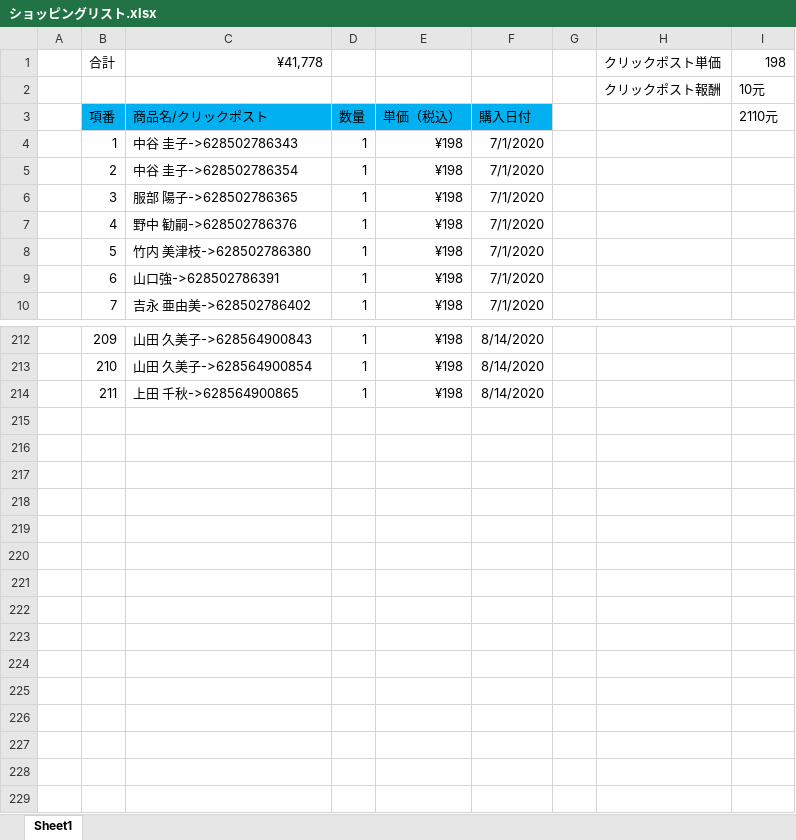
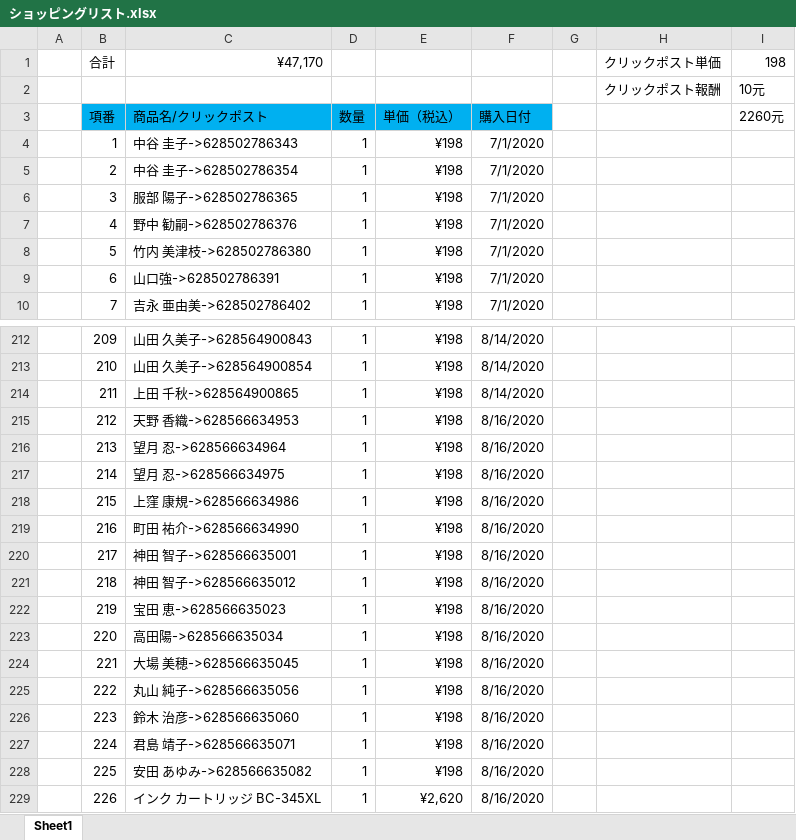
Before and after one commit to hsx124/kou_git, an Excel workbook: クリックポスト発送情報/ショッピングリスト.xlsx, sheet Sheet1, drawn as a sheet; only a part is shown, gaps mark what is left out; values as stored, in another font and other column widths than the file's, no borders; the diff names each change by its address in the sheet, - before the commit and + after, or states it on an @@ line.

```diff
--- a/クリックポスト発送情報/ショッピングリスト.xlsx (sheet Sheet1)
+++ b/クリックポスト発送情報/ショッピングリスト.xlsx (sheet Sheet1)
-C1: ¥41,778
+C1: ¥47,170
-I3: 2110元
+I3: 2260元
+row 215:  | 212 | 天野 香織->628566634953 | 1 | ¥198 | 8/16/2020
+row 216:  | 213 | 望月 忍->628566634964 | 1 | ¥198 | 8/16/2020
+row 217:  | 214 | 望月 忍->628566634975 | 1 | ¥198 | 8/16/2020
+row 218:  | 215 | 上窪 康規->628566634986 | 1 | ¥198 | 8/16/2020
+row 219:  | 216 | 町田 祐介->628566634990 | 1 | ¥198 | 8/16/2020
+row 220:  | 217 | 神田 智子->628566635001 | 1 | ¥198 | 8/16/2020
+row 221:  | 218 | 神田 智子->628566635012 | 1 | ¥198 | 8/16/2020
+row 222:  | 219 | 宝田 恵->628566635023 | 1 | ¥198 | 8/16/2020
+row 223:  | 220 | 高田陽->628566635034 | 1 | ¥198 | 8/16/2020
+row 224:  | 221 | 大場 美穂->628566635045 | 1 | ¥198 | 8/16/2020
+row 225:  | 222 | 丸山 純子->628566635056 | 1 | ¥198 | 8/16/2020
+row 226:  | 223 | 鈴木 治彦->628566635060 | 1 | ¥198 | 8/16/2020
+row 227:  | 224 | 君島 靖子->628566635071 | 1 | ¥198 | 8/16/2020
+row 228:  | 225 | 安田 あゆみ->628566635082 | 1 | ¥198 | 8/16/2020
+row 229:  | 226 | インク カートリッジ BC-345XL | 1 | ¥2,620 | 8/16/2020
```
Also changed, not shown: 2 other files.
